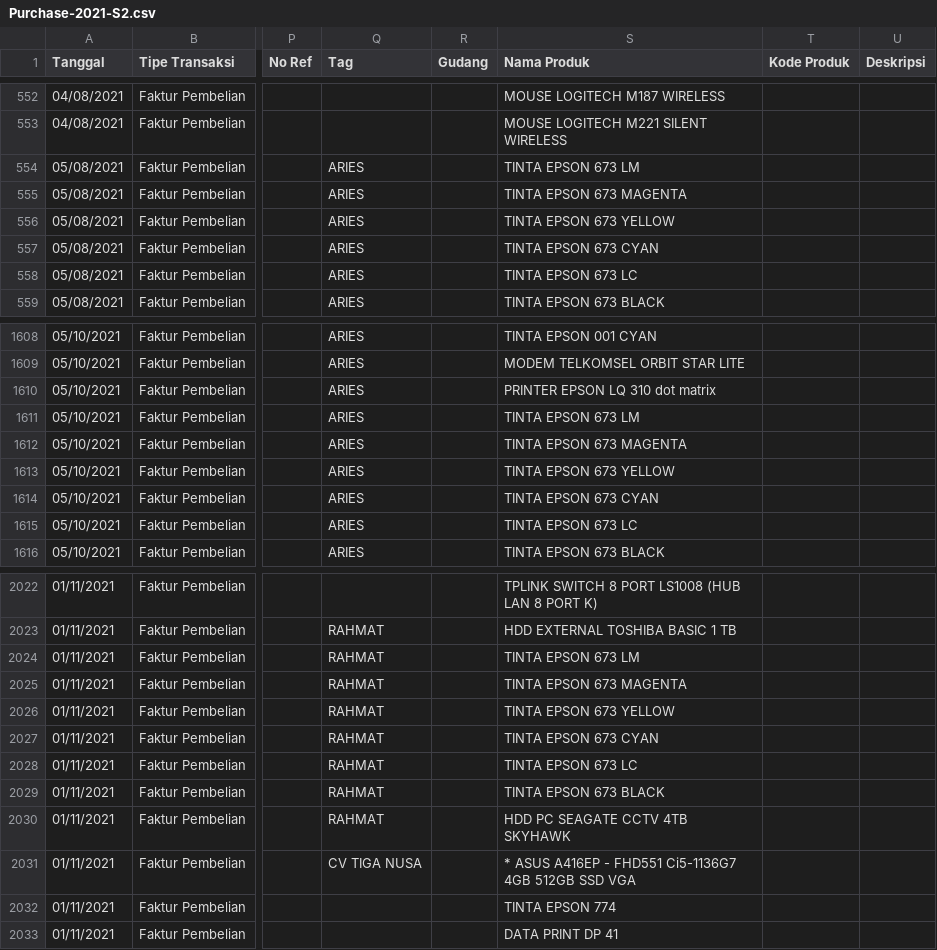
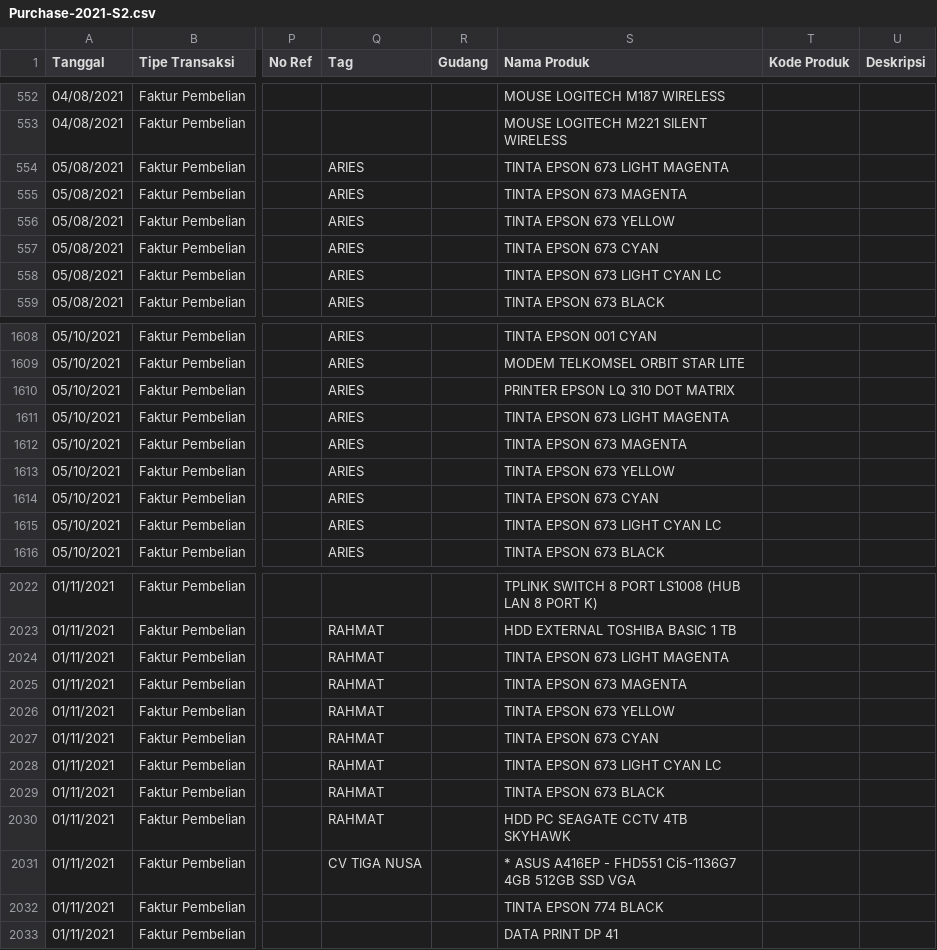
Before and after one commit to aulaleslie/tiga-saudara-ERP, a CSV file: upload-data/purchase/Purchase-2021-S2.csv, drawn as a sheet; only a part is shown, gaps mark what is left out; the diff covers the shown part only; the diff names each change by its address in the sheet, - before the commit and + after, or states it on an @@ line.

```diff
--- a/upload-data/purchase/Purchase-2021-S2.csv
+++ b/upload-data/purchase/Purchase-2021-S2.csv
-S554 (Nama Produk): TINTA EPSON 673 LM
+S554 (Nama Produk): TINTA EPSON 673 LIGHT MAGENTA
-S558 (Nama Produk): TINTA EPSON 673 LC
+S558 (Nama Produk): TINTA EPSON 673 LIGHT CYAN LC
-S1610 (Nama Produk): PRINTER EPSON LQ 310 dot matrix
+S1610 (Nama Produk): PRINTER EPSON LQ 310 DOT MATRIX
-S1611 (Nama Produk): TINTA EPSON 673 LM
+S1611 (Nama Produk): TINTA EPSON 673 LIGHT MAGENTA
-S1615 (Nama Produk): TINTA EPSON 673 LC
+S1615 (Nama Produk): TINTA EPSON 673 LIGHT CYAN LC
-S2024 (Nama Produk): TINTA EPSON 673 LM
+S2024 (Nama Produk): TINTA EPSON 673 LIGHT MAGENTA
-S2028 (Nama Produk): TINTA EPSON 673 LC
+S2028 (Nama Produk): TINTA EPSON 673 LIGHT CYAN LC
-S2032 (Nama Produk): TINTA EPSON 774
+S2032 (Nama Produk): TINTA EPSON 774 BLACK
```
Also changed, not shown: 62 edited cells elsewhere in this file, upload-data/purchase/Purchase-2024-S1.csv, upload-data/purchase/Purchase-2024-S2.csv, 34 other files.
